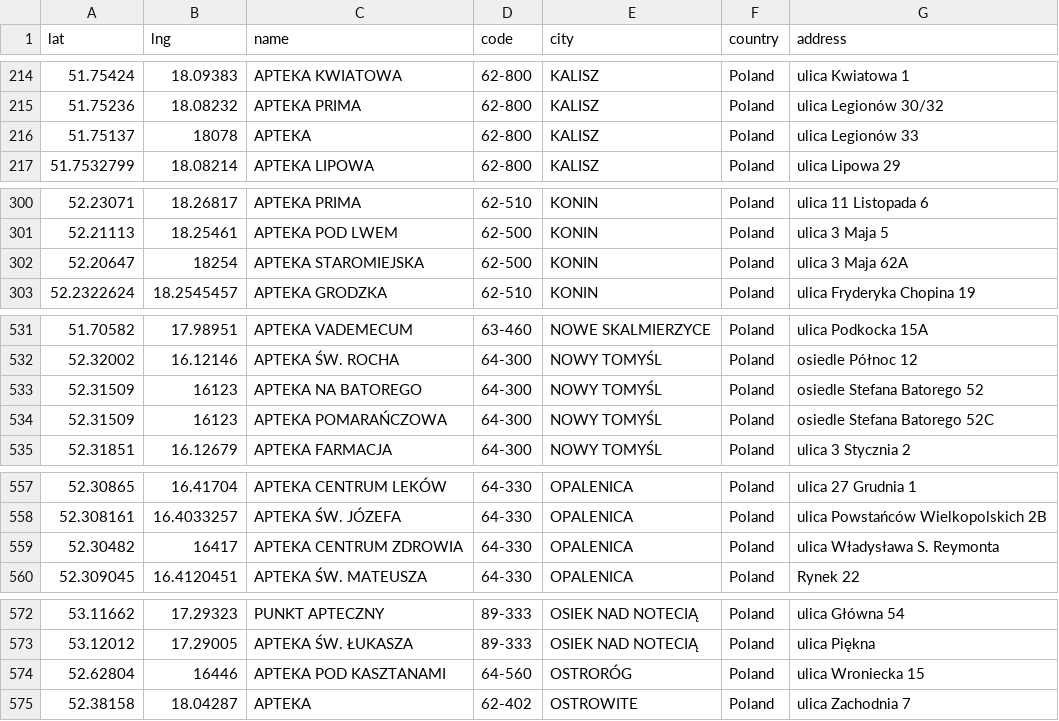
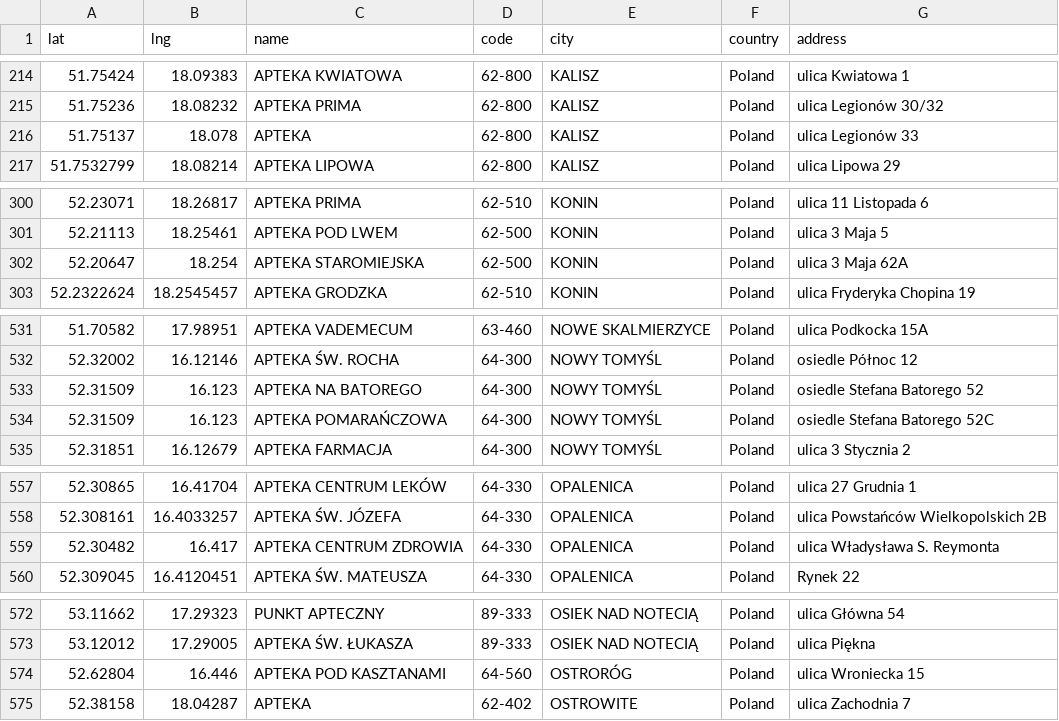
Before and after one commit to antkowiakit/pharmacy, a CSV file: web/apteki.csv, drawn as a sheet; only a part is shown, gaps mark what is left out; the diff covers the shown part only.

```diff
--- a/web/apteki.csv
+++ b/web/apteki.csv
@@ -215,3 +215,3 @@ lat;lng;name;code;city;country;address
 51.75236;18.08232;APTEKA PRIMA; 62-800; KALISZ; Poland;ulica Legionów 30/32
-51.75137;18078;APTEKA; 62-800; KALISZ; Poland;ulica Legionów 33
+51.75137;18.078;APTEKA; 62-800; KALISZ; Poland;ulica Legionów 33
 51.7532799;18.08214;APTEKA  LIPOWA; 62-800; KALISZ; Poland;ulica Lipowa 29
@@ -301,3 +301,3 @@ lat;lng;name;code;city;country;address
 52.21113;18.25461;APTEKA POD LWEM; 62-500; KONIN; Poland;ulica 3 Maja 5
-52.20647;18254;APTEKA STAROMIEJSKA; 62-500; KONIN; Poland;ulica 3 Maja 62A
+52.20647;18.254;APTEKA STAROMIEJSKA; 62-500; KONIN; Poland;ulica 3 Maja 62A
 52.2322624;18.2545457;APTEKA GRODZKA; 62-510; KONIN; Poland;ulica Fryderyka Chopina 19
@@ -532,4 +532,4 @@ lat;lng;name;code;city;country;address
 52.32002;16.12146;APTEKA ŚW. ROCHA; 64-300; NOWY TOMYŚL; Poland;osiedle Północ 12
-52.31509;16123;APTEKA NA BATOREGO; 64-300; NOWY TOMYŚL; Poland;osiedle Stefana Batorego 52
-52.31509;16123;APTEKA POMARAŃCZOWA; 64-300; NOWY TOMYŚL; Poland;osiedle Stefana Batorego 52C
+52.31509;16.123;APTEKA NA BATOREGO; 64-300; NOWY TOMYŚL; Poland;osiedle Stefana Batorego 52
+52.31509;16.123;APTEKA POMARAŃCZOWA; 64-300; NOWY TOMYŚL; Poland;osiedle Stefana Batorego 52C
 52.31851;16.12679;APTEKA FARMACJA; 64-300; NOWY TOMYŚL; Poland;ulica 3 Stycznia 2
@@ -558,3 +558,3 @@ lat;lng;name;code;city;country;address
 52.308161;16.4033257;APTEKA ŚW. JÓZEFA; 64-330; OPALENICA; Poland;ulica Powstańców Wielkopolskich 2B
-52.30482;16417;APTEKA CENTRUM ZDROWIA; 64-330; OPALENICA; Poland;ulica Władysława S. Reymonta
+52.30482;16.417;APTEKA CENTRUM ZDROWIA; 64-330; OPALENICA; Poland;ulica Władysława S. Reymonta
 52.309045;16.4120451;APTEKA ŚW. MATEUSZA; 64-330; OPALENICA; Poland;Rynek 22
@@ -573,3 +573,3 @@ lat;lng;name;code;city;country;address
 53.12012;17.29005;APTEKA ŚW. ŁUKASZA; 89-333; OSIEK NAD NOTECIĄ; Poland;ulica Piękna
-52.62804;16446;APTEKA POD KASZTANAMI; 64-560; OSTRORÓG; Poland;ulica Wroniecka 15
+52.62804;16.446;APTEKA POD KASZTANAMI; 64-560; OSTRORÓG; Poland;ulica Wroniecka 15
 52.38158;18.04287;APTEKA; 62-402; OSTROWITE; Poland;ulica Zachodnia 7
```
Also changed, not shown: 6 edited cells elsewhere in this file, 4 other files.
